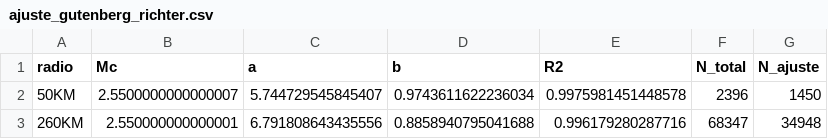
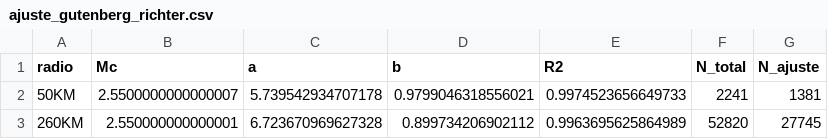
Before and after one commit to lpeream/Sismo-geotecnia, a CSV file: datos/datos depurados/ajuste_gutenberg_richter.csv, drawn as a sheet.

```diff
--- a/datos/datos depurados/ajuste_gutenberg_richter.csv
+++ b/datos/datos depurados/ajuste_gutenberg_richter.csv
@@ -1,3 +1,3 @@
 radio,Mc,a,b,R2,N_total,N_ajuste
-50KM,2.5500000000000007,5.744729545845407,0.9743611622236034,0.9975981451448578,2396,1450
-260KM,2.550000000000001,6.791808643435556,0.8858940795041688,0.996179280287716,68347,34948
+50KM,2.5500000000000007,5.739542934707178,0.9799046318556021,0.9974523656649733,2241,1381
+260KM,2.550000000000001,6.723670969627328,0.899734206902112,0.9963695625864989,52820,27745
```
Also changed, not shown: 38 other files.
